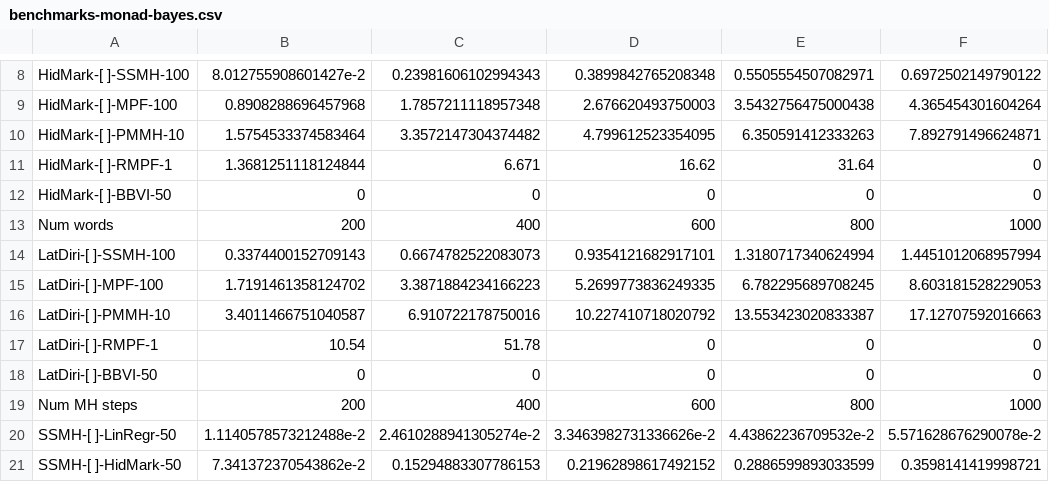
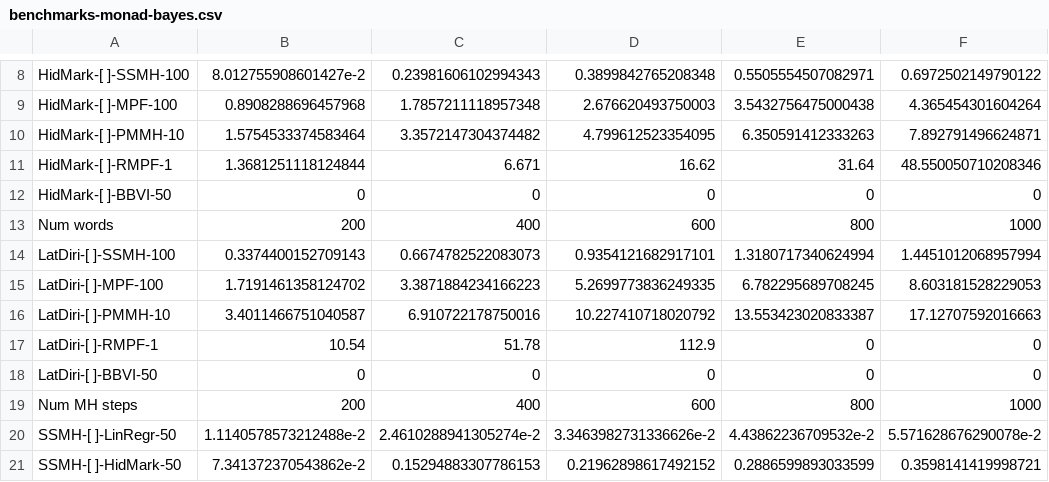
Before and after one commit to min-nguyen/prob-fx-2, a CSV file: examples/benchmarks/benchmarks-monad-bayes.csv, drawn as a sheet; only a part is shown, gaps mark what is left out.

Commit message:
benchmarks

```diff
--- a/examples/benchmarks/benchmarks-monad-bayes.csv
+++ b/examples/benchmarks/benchmarks-monad-bayes.csv
@@ -10,3 +10,3 @@ HidMark-[ ]-MPF-100,0.8908288696457968,1.7857211118957348,2.676620493750003,3.54
 HidMark-[ ]-PMMH-10,1.5754533374583464,3.3572147304374482,4.799612523354095,6.350591412333263,7.892791496624871
-HidMark-[ ]-RMPF-1,1.3681251118124844, 6.671, 16.62, 31.64, 0
+HidMark-[ ]-RMPF-1,1.3681251118124844, 6.671, 16.62, 31.64, 48.550050710208346
 HidMark-[ ]-BBVI-50,0,0,0,0,0
@@ -16,3 +16,3 @@ LatDiri-[ ]-MPF-100,1.7191461358124702,3.3871884234166223,5.2699773836249335,6.7
 LatDiri-[ ]-PMMH-10,3.4011466751040587,6.910722178750016,10.227410718020792,13.553423020833387,17.12707592016663
-LatDiri-[ ]-RMPF-1,10.54, 51.78, 0, 0, 0
+LatDiri-[ ]-RMPF-1,10.54, 51.78, 112.9, 0, 0
 LatDiri-[ ]-BBVI-50,0,0,0,0,0
```
Also changed, not shown: 1 other file.
